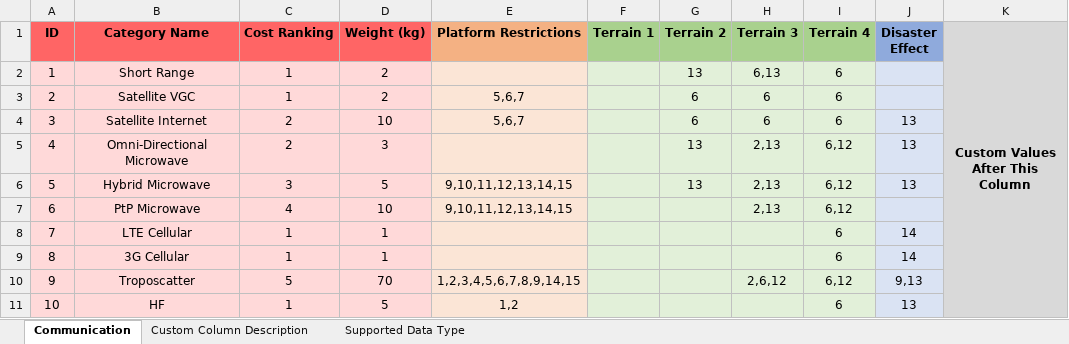
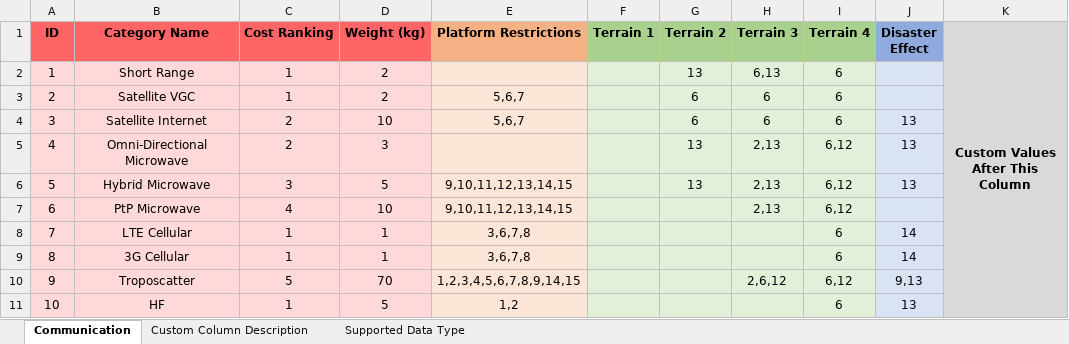
Before and after one commit to astropcr/pmasecapstone, an Excel workbook: workbooks/CommsDatabase3.xlsx, sheet Communication, drawn as a sheet; only a part is shown; values as stored, in another font and other column widths than the file's, no borders; the diff names each change by its address in the sheet, - before the commit and + after, or states it on an @@ line.

Commit message:
Update platform restrrictions for cell

```diff
--- a/workbooks/CommsDatabase3.xlsx (sheet Communication)
+++ b/workbooks/CommsDatabase3.xlsx (sheet Communication)
-E8:E9 (Platform Restrictions): (empty)
+E8:E9 (Platform Restrictions): 3,6,7,8
```
